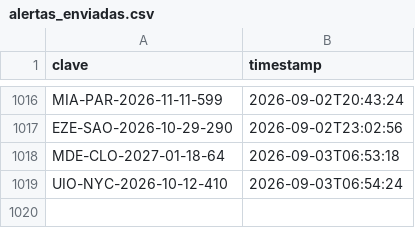
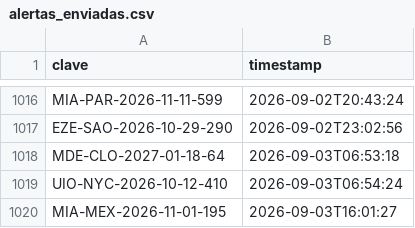
Before and after one commit to Felipebarv25/app-vuelos, a CSV file: datos/alertas_enviadas.csv, drawn as a sheet; only a part is shown, gaps mark what is left out.

```diff
--- a/datos/alertas_enviadas.csv
+++ b/datos/alertas_enviadas.csv
@@ -1019 +1019,2 @@ MDE-CLO-2027-01-18-64,2026-09-03T06:53:18
 UIO-NYC-2026-10-12-410,2026-09-03T06:54:24
+MIA-MEX-2026-11-01-195,2026-09-03T16:01:27
```
Also changed, not shown: 2 other files.
